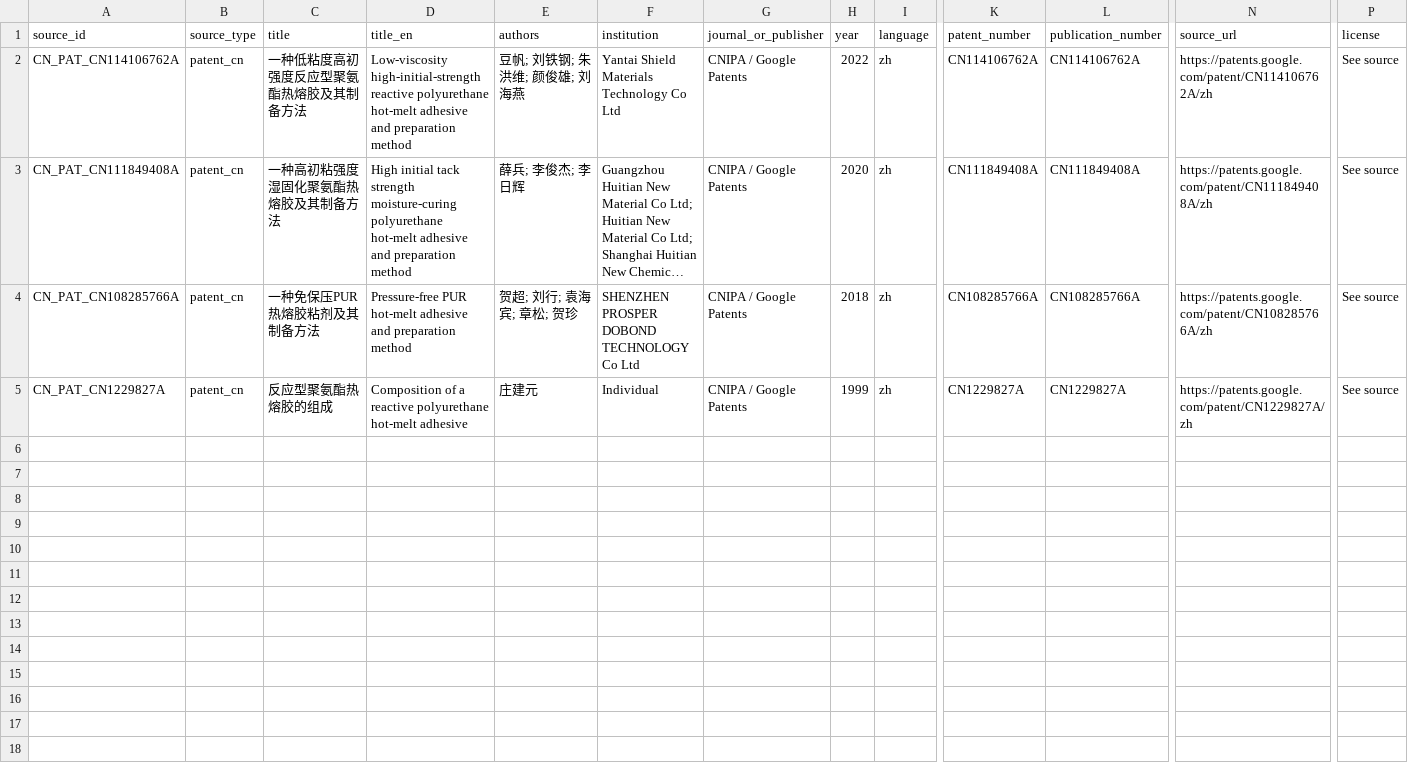
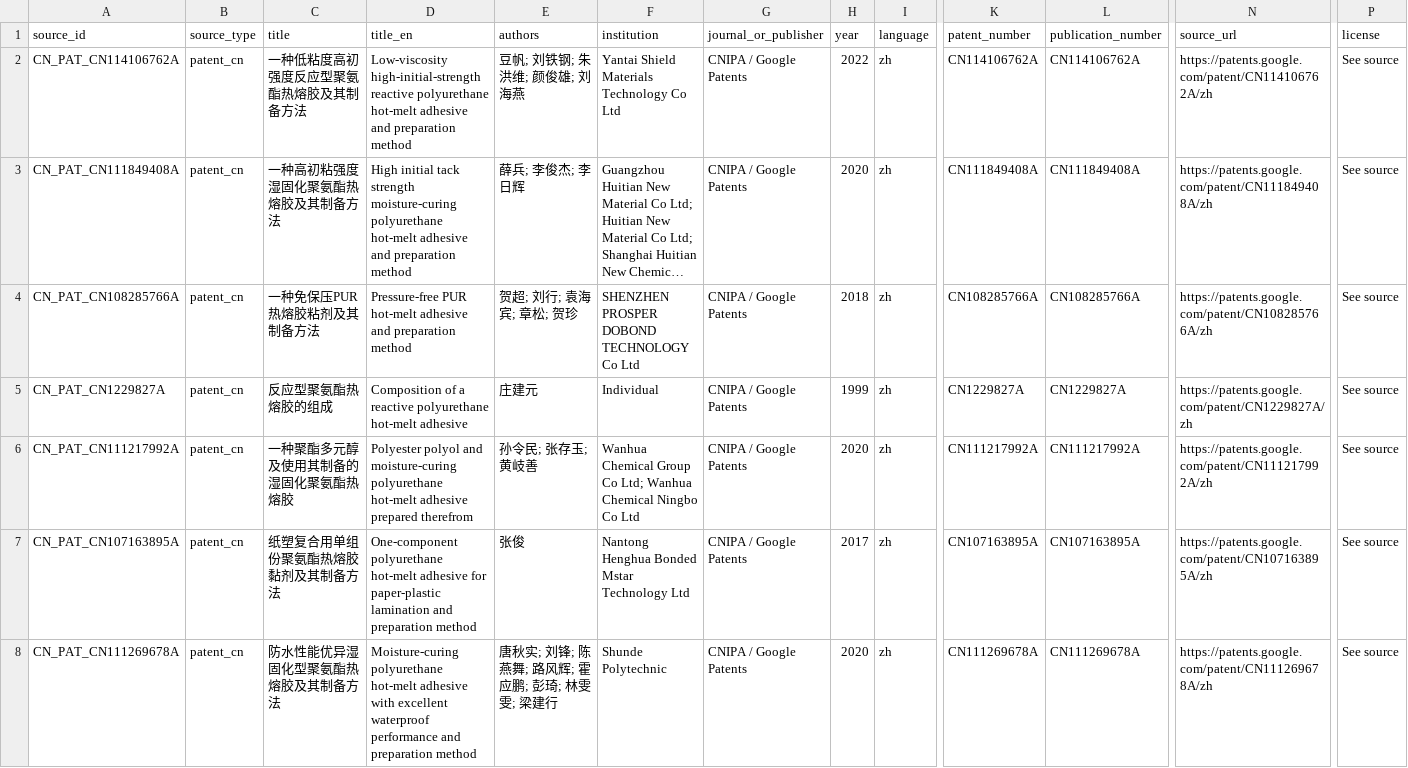
Before and after one commit to stloendays/Database-For-PUR, a CSV file: data/cn/sources.csv, drawn as a sheet; only a part is shown, gaps mark what is left out; long unchanged cells end in …; rows hold the shown columns only; the diff covers the shown part only; the diff names each change by its address in the sheet, - before the commit and + after, or states it on an @@ line.

Commit message:
Add Batch 002 Chinese PUR patent sources

```diff
--- a/data/cn/sources.csv
+++ b/data/cn/sources.csv
+row 6: CN_PAT_CN111217992A | patent_cn | 一种聚酯多元醇及使用其制备的湿固化聚氨酯热熔胶 | Polyester polyol and moisture-curing polyurethane hot-melt adhesive prepared therefrom | 孙令民; 张存玉; 黄岐善 | Wanhua Chemical Group Co Ltd; Wanhua Chemical Ningbo Co Ltd | CNIPA / Google Patents | 2020 | zh | CN111217992A | CN111217992A | https://patents.google.com/patent/CN111217992A/zh | See source
+row 7: CN_PAT_CN107163895A | patent_cn | 纸塑复合用单组份聚氨酯热熔胶黏剂及其制备方法 | One-component polyurethane hot-melt adhesive for paper-plastic lamination and preparation method | 张俊 | Nantong Henghua Bonded Mstar Technology Ltd | CNIPA / Google Patents | 2017 | zh | CN107163895A | CN107163895A | https://patents.google.com/patent/CN107163895A/zh | See source
+row 8: CN_PAT_CN111269678A | patent_cn | 防水性能优异湿固化型聚氨酯热熔胶及其制备方法 | Moisture-curing polyurethane hot-melt adhesive with excellent waterproof performance and preparation method | 唐秋实; 刘锋; 陈燕舞; 路风辉; 霍应鹏; 彭琦; 林雯雯; 梁建行 | Shunde Polytechnic | CNIPA / Google Patents | 2020 | zh | CN111269678A | CN111269678A | https://patents.google.com/patent/CN111269678A/zh | See source
```
Also changed, not shown: 2 added rows elsewhere in this file.
